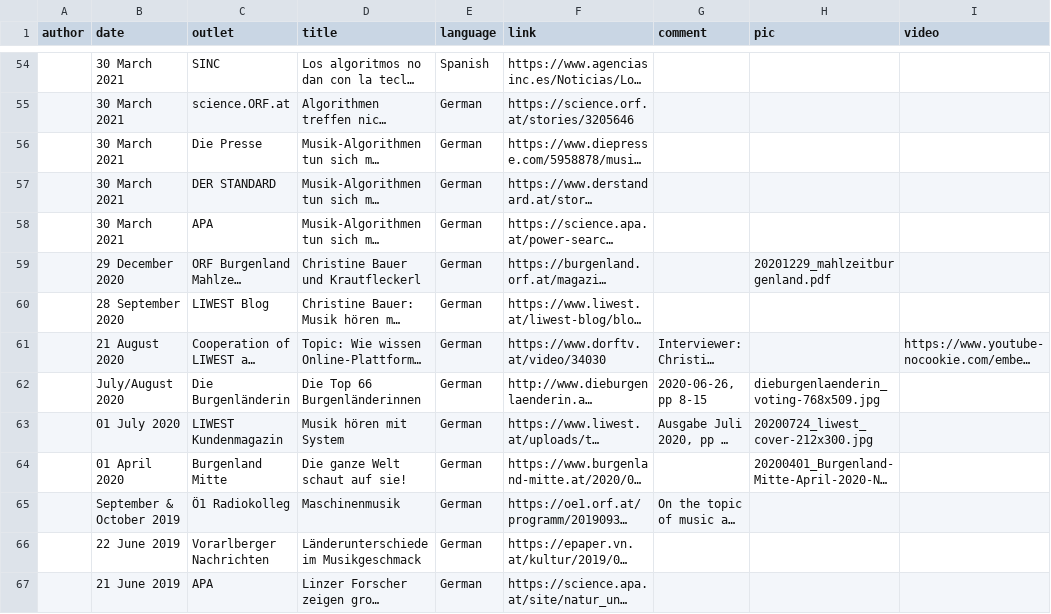
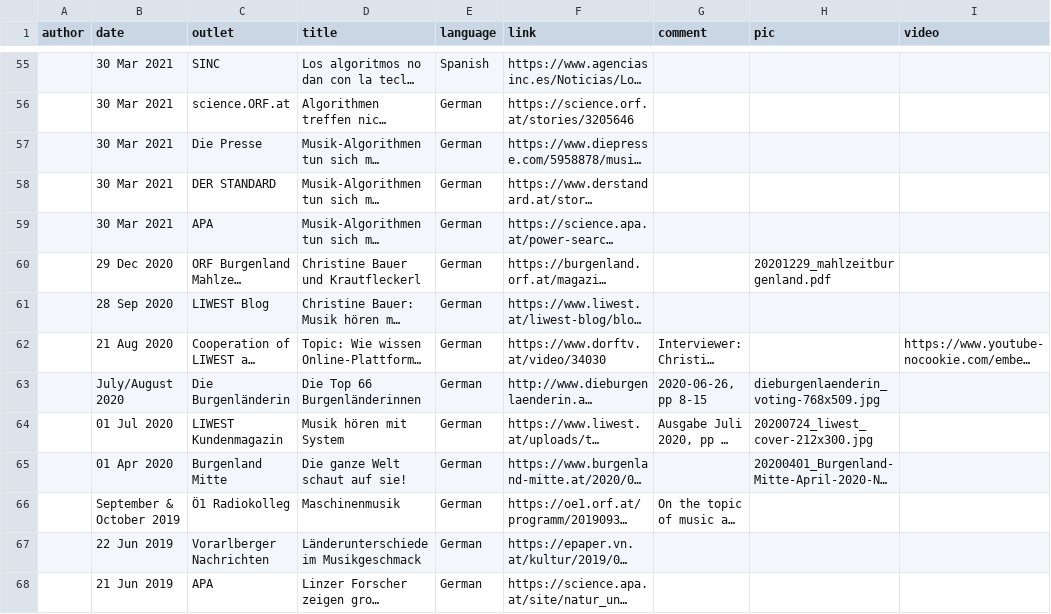
Before and after one commit to chbeu/chbeu.github.io, a CSV file: assets/csv/media.csv, drawn as a sheet; only a part is shown, gaps mark what is left out; long unchanged cells end in …; addresses are those after the commit; the diff covers the shown part only; the diff names each change by its address in the sheet, - before the commit and + after, or states it on an @@ line.

```diff
--- a/assets/csv/media.csv
+++ b/assets/csv/media.csv
-B55:B59 (date): 30 March 2021
+B55:B59 (date): 30 Mar 2021
-B60 (date): 29 December 2020
+B60 (date): 29 Dec 2020
-B61 (date): 28 September 2020
+B61 (date): 28 Sep 2020
-B62 (date): 21 August 2020
+B62 (date): 21 Aug 2020
-B64 (date): 01 July 2020
+B64 (date): 01 Jul 2020
-B65 (date): 01 April 2020
+B65 (date): 01 Apr 2020
-B67 (date): 22 June 2019
+B67 (date): 22 Jun 2019
-B68 (date): 21 June 2019
+B68 (date): 21 Jun 2019
```
Also changed, not shown: 1 added row and 61 edited cells elsewhere in this file.
